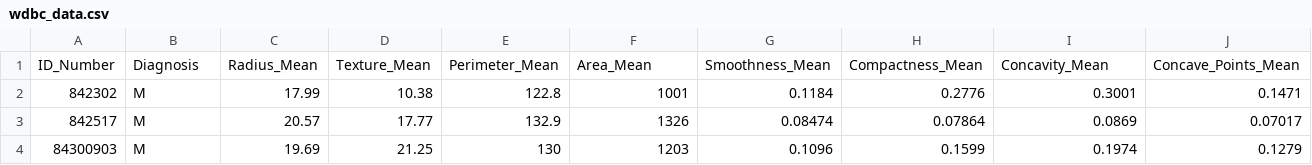
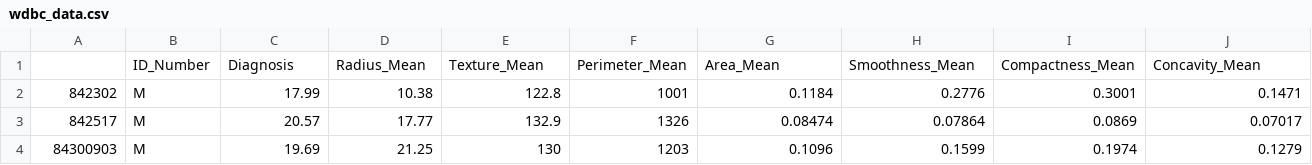
Before and after one commit to GW91/datasets, a CSV file: wdbc_data.csv, drawn as a sheet; only a part is shown; removed rows and columns are numbered as before the commit, all else as after; rows hold the shown columns only; the diff names each change by its address in the sheet, - before the commit and + after, or states it on an @@ line.

Commit message:
Update wdbc_data.csv

```diff
--- a/wdbc_data.csv
+++ b/wdbc_data.csv
-row 1: ID_Number | Diagnosis | Radius_Mean | Texture_Mean | Perimeter_Mean | Area_Mean | Smoothness_Mean | Compactness_Mean | Concavity_Mean | Concave_Points_Mean
+row 1:  | ID_Number | Diagnosis | Radius_Mean | Texture_Mean | Perimeter_Mean | Area_Mean | Smoothness_Mean | Compactness_Mean | Concavity_Mean
```
